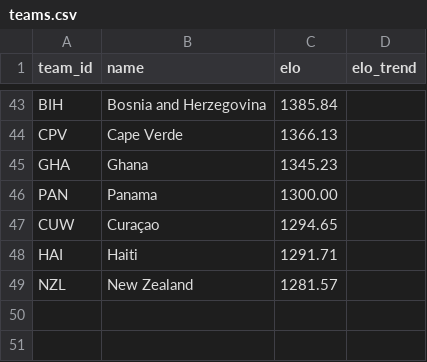
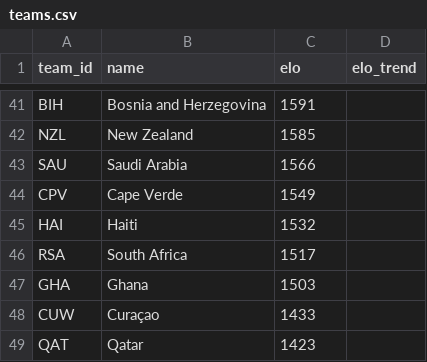
Before and after one commit to lukaspestalozzi/srftippspiel, a CSV file: tippspiel/data/tournaments/wc2026/teams.csv, drawn as a sheet; only a part is shown, gaps mark what is left out; removed rows and columns are numbered as before the commit, all else as after; the diff covers the shown part only; the diff names each change by its address in the sheet, - before the commit and + after, or states it on an @@ line.

```diff
--- a/tippspiel/data/tournaments/wc2026/teams.csv
+++ b/tippspiel/data/tournaments/wc2026/teams.csv
-C41 (elo): 1385.84
+C41 (elo): 1591
+row 42: NZL | New Zealand | 1585
+row 43: SAU | Saudi Arabia | 1566
-C44 (elo): 1366.13
+C44 (elo): 1549
+row 45: HAI | Haiti | 1532
+row 46: RSA | South Africa | 1517
-C47 (elo): 1345.23
+C47 (elo): 1503
-row 46: PAN | Panama | 1300.00
-C48 (elo): 1294.65
+C48 (elo): 1433
-row 48: HAI | Haiti | 1291.71
-row 49: NZL | New Zealand | 1281.57
+row 49: QAT | Qatar | 1423
```
Also changed, not shown: 23 added rows, 25 removed rows and 18 edited cells elsewhere in this file, tippspiel/data/tournaments/wc2026/odds.csv, 2 other files.
